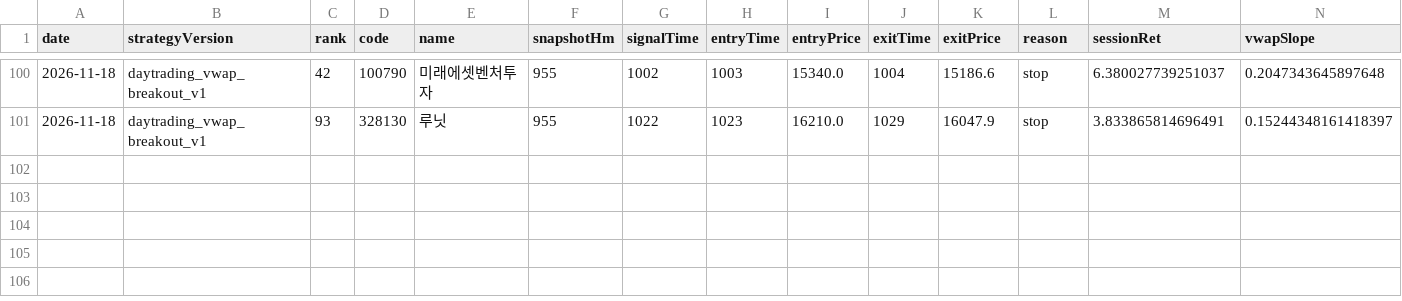
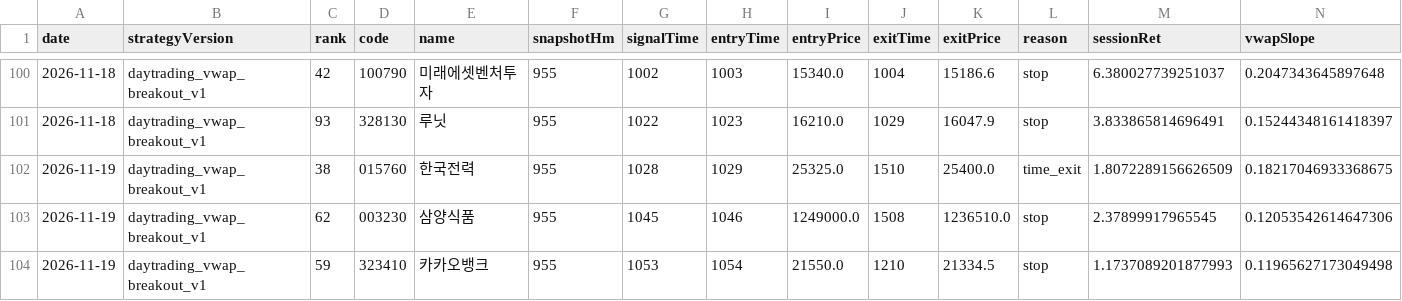
Before and after one commit to jkdevjob/jkquant, a CSV file: data/daytrading-research/baseline-trades.csv, drawn as a sheet; only a part is shown, gaps mark what is left out; rows hold the shown columns only; the diff names each change by its address in the sheet, - before the commit and + after, or states it on an @@ line.

```diff
--- a/data/daytrading-research/baseline-trades.csv
+++ b/data/daytrading-research/baseline-trades.csv
+row 102: 2026-11-19 | daytrading_vwap_breakout_v1 | 38 | 015760 | 한국전력 | 955 | 1028 | 1029 | 25325.0 | 1510 | 25400.0 | time_exit | 1.8072289156626509 | 0.18217046933368675
+row 103: 2026-11-19 | daytrading_vwap_breakout_v1 | 62 | 003230 | 삼양식품 | 955 | 1045 | 1046 | 1249000.0 | 1508 | 1236510.0 | stop | 2.37899917965545 | 0.12053542614647306
+row 104: 2026-11-19 | daytrading_vwap_breakout_v1 | 59 | 323410 | 카카오뱅크 | 955 | 1053 | 1054 | 21550.0 | 1210 | 21334.5 | stop | 1.1737089201877993 | 0.11965627173049498
```
Also changed, not shown: 6 other files.
